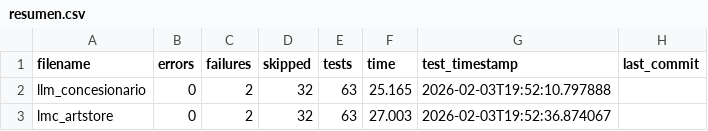
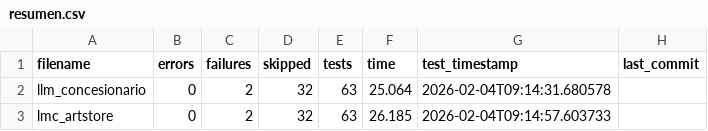
Before and after one commit to unpobrecitoalumno/SGE-odoo-tests, a CSV file: docs/A/resumen.csv, drawn as a sheet.

Commit message:
Tests from 172.31.24.143 on 20260204_090840

```diff
--- a/docs/A/resumen.csv
+++ b/docs/A/resumen.csv
@@ -1,3 +1,3 @@
 filename,errors,failures,skipped,tests,time,test_timestamp,last_commit
-"llm_concesionario","0","2","32","63","25.165","2026-02-03T19:52:10.797888",""
-"lmc_artstore","0","2","32","63","27.003","2026-02-03T19:52:36.874067",""
+"llm_concesionario","0","2","32","63","25.064","2026-02-04T09:14:31.680578",""
+"lmc_artstore","0","2","32","63","26.185","2026-02-04T09:14:57.603733",""
```
Also changed, not shown: 20 other files.
